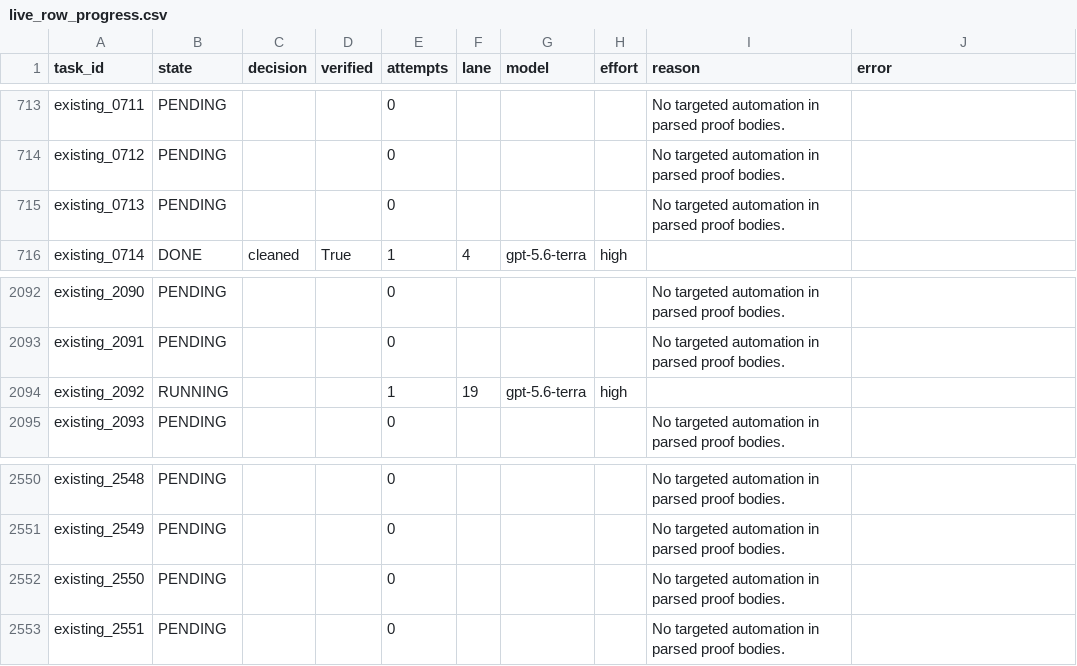
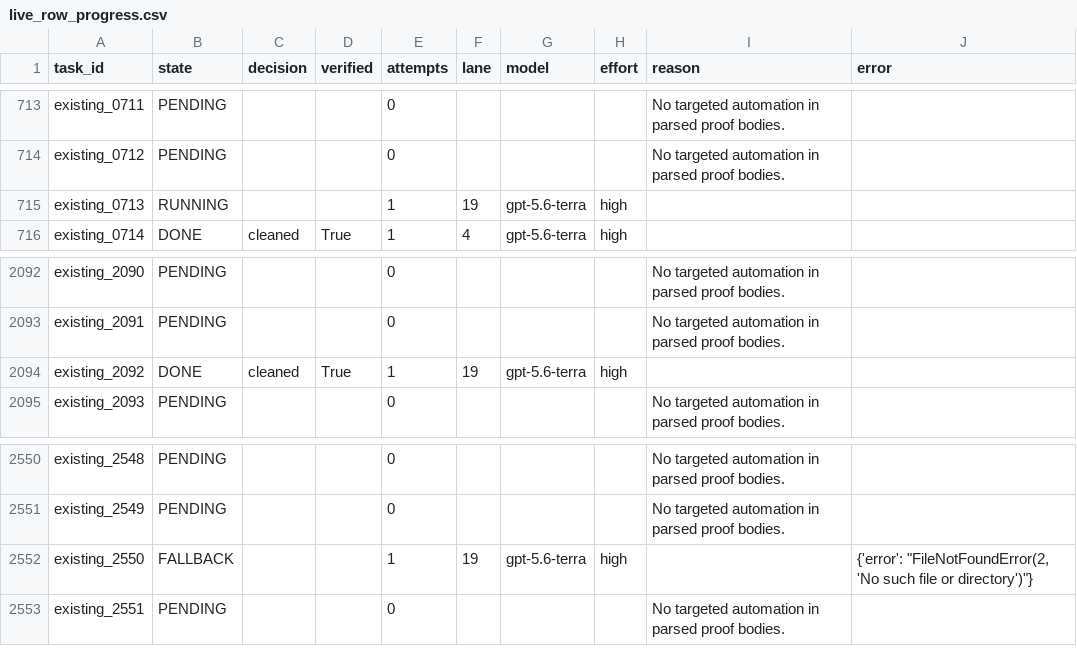
Before and after one commit to brando90/rl-4-code-verification, a CSV file: experiments/08_qwen3_base_matched_lean_sft_opus55_astra_teachers_vbv1_train_val_test/expt_v13/results/live_row_progress.csv, drawn as a sheet; only a part is shown, gaps mark what is left out.

Commit message:
Update 1.7B training, teacher cleanup and source verification progress

```diff
--- a/experiments/08_qwen3_base_matched_lean_sft_opus55_astra_teachers_vbv1_train_val_test/expt_v13/results/live_row_progress.csv
+++ b/experiments/08_qwen3_base_matched_lean_sft_opus55_astra_teachers_vbv1_train_val_test/expt_v13/results/live_row_progress.csv
@@ -714,3 +714,3 @@ existing_0711,PENDING,,,0,,,,No targeted automation in parsed proof bodies.,
 existing_0712,PENDING,,,0,,,,No targeted automation in parsed proof bodies.,
-existing_0713,PENDING,,,0,,,,No targeted automation in parsed proof bodies.,
+existing_0713,RUNNING,,,1,19,gpt-5.6-terra,high,,
 existing_0714,DONE,cleaned,True,1,4,gpt-5.6-terra,high,,
@@ -2093,3 +2093,3 @@ existing_2090,PENDING,,,0,,,,No targeted automation in parsed proof bodies.,
 existing_2091,PENDING,,,0,,,,No targeted automation in parsed proof bodies.,
-existing_2092,RUNNING,,,1,19,gpt-5.6-terra,high,,
+existing_2092,DONE,cleaned,True,1,19,gpt-5.6-terra,high,,
 existing_2093,PENDING,,,0,,,,No targeted automation in parsed proof bodies.,
@@ -2551,3 +2551,3 @@ existing_2548,PENDING,,,0,,,,No targeted automation in parsed proof bodies.,
 existing_2549,PENDING,,,0,,,,No targeted automation in parsed proof bodies.,
-existing_2550,PENDING,,,0,,,,No targeted automation in parsed proof bodies.,
+existing_2550,FALLBACK,,,1,19,gpt-5.6-terra,high,,"{'error': ""FileNotFoundError(2, 'No such file or directory')""}"
 existing_2551,PENDING,,,0,,,,No targeted automation in parsed proof bodies.,
```
Also changed, not shown: 7 other files.
